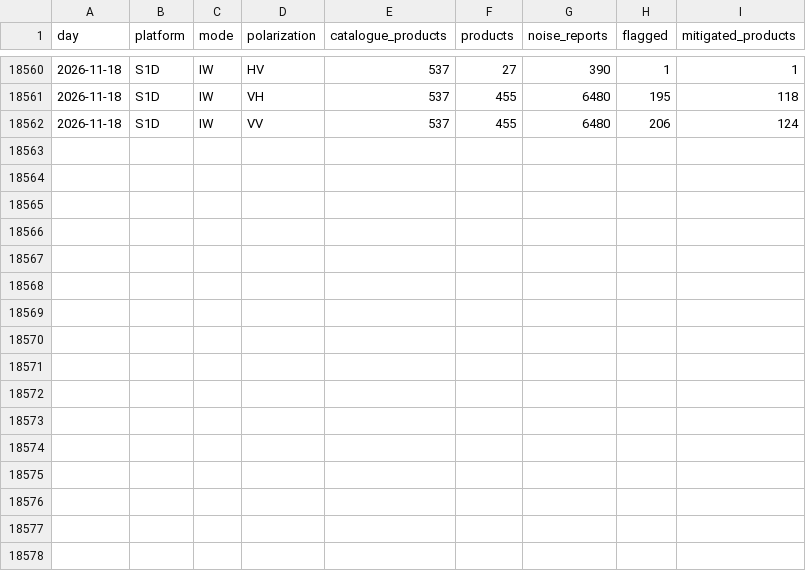
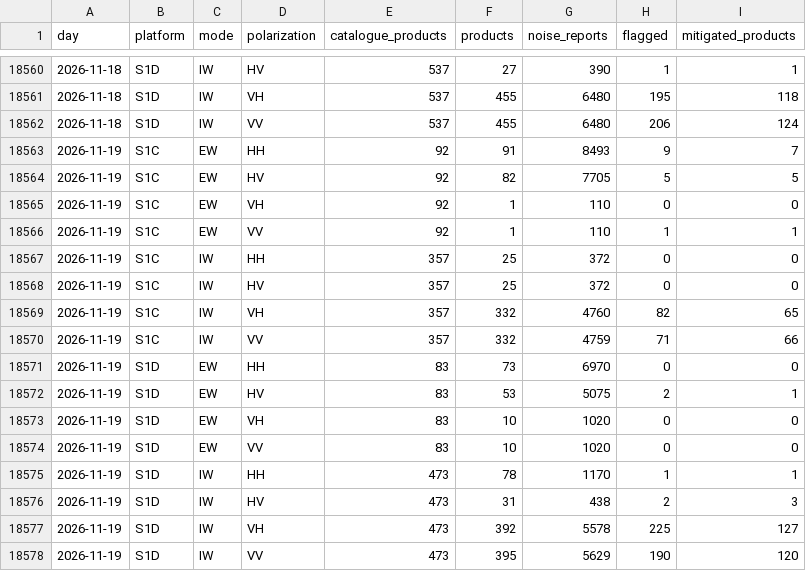
Before and after one commit to egagli/s1-rfi-inventory, a CSV file: data/daily_summary.csv, drawn as a sheet; only a part is shown, gaps mark what is left out; the diff names each change by its address in the sheet, - before the commit and + after, or states it on an @@ line.

```diff
--- a/data/daily_summary.csv
+++ b/data/daily_summary.csv
+row 18563: 2026-11-19 | S1C | EW | HH | 92 | 91 | 8493 | 9 | 7
+row 18564: 2026-11-19 | S1C | EW | HV | 92 | 82 | 7705 | 5 | 5
+row 18565: 2026-11-19 | S1C | EW | VH | 92 | 1 | 110 | 0 | 0
+row 18566: 2026-11-19 | S1C | EW | VV | 92 | 1 | 110 | 1 | 1
+row 18567: 2026-11-19 | S1C | IW | HH | 357 | 25 | 372 | 0 | 0
+row 18568: 2026-11-19 | S1C | IW | HV | 357 | 25 | 372 | 0 | 0
+row 18569: 2026-11-19 | S1C | IW | VH | 357 | 332 | 4760 | 82 | 65
+row 18570: 2026-11-19 | S1C | IW | VV | 357 | 332 | 4759 | 71 | 66
+row 18571: 2026-11-19 | S1D | EW | HH | 83 | 73 | 6970 | 0 | 0
+row 18572: 2026-11-19 | S1D | EW | HV | 83 | 53 | 5075 | 2 | 1
+row 18573: 2026-11-19 | S1D | EW | VH | 83 | 10 | 1020 | 0 | 0
+row 18574: 2026-11-19 | S1D | EW | VV | 83 | 10 | 1020 | 0 | 0
+row 18575: 2026-11-19 | S1D | IW | HH | 473 | 78 | 1170 | 1 | 1
+row 18576: 2026-11-19 | S1D | IW | HV | 473 | 31 | 438 | 2 | 3
+row 18577: 2026-11-19 | S1D | IW | VH | 473 | 392 | 5578 | 225 | 127
+row 18578: 2026-11-19 | S1D | IW | VV | 473 | 395 | 5629 | 190 | 120
```
